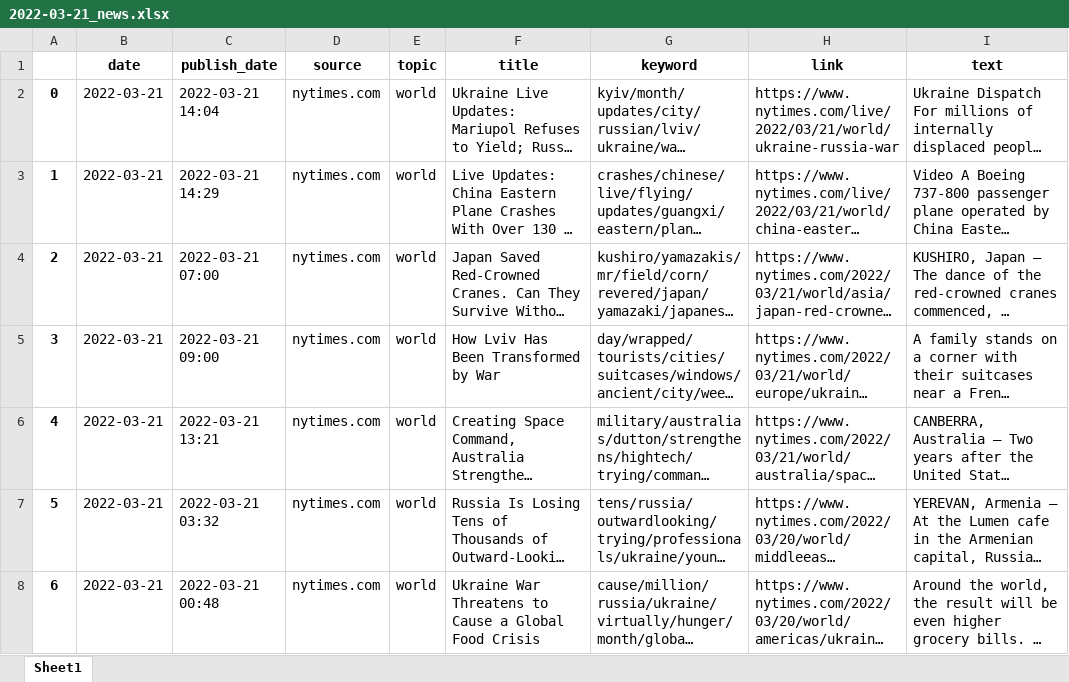
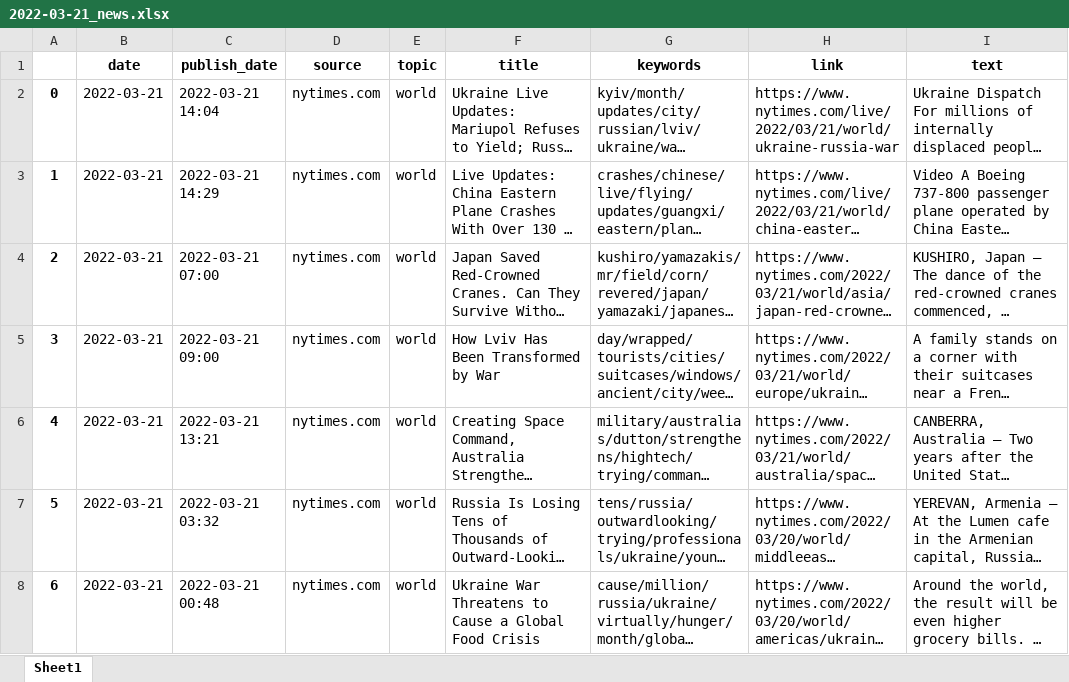
Before and after one commit to QuhiQuhihi/news_analysis, an Excel workbook: data/news/2022-03-21_news.xlsx, sheet Sheet1, drawn as a sheet; only a part is shown; long unchanged cells end in …; values as stored, in another font and other column widths than the file's, no borders; the diff names each change by its address in the sheet, - before the commit and + after, or states it on an @@ line.

```diff
--- a/data/news/2022-03-21_news.xlsx (sheet Sheet1)
+++ b/data/news/2022-03-21_news.xlsx (sheet Sheet1)
-G1: keyword
+G1: keywords
```
Also changed, not shown: 8 other files.
